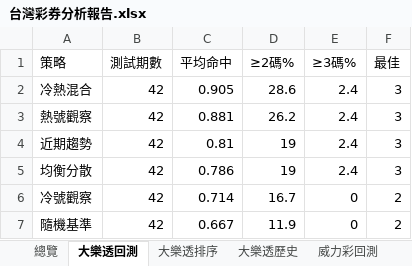
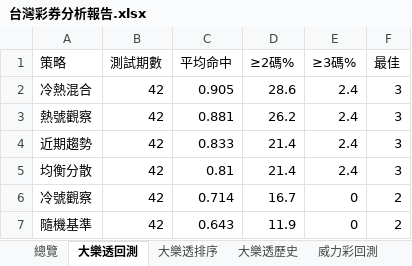
Before and after one commit to samyiqrs/taiwan-lottery-dashboard, an Excel workbook: 台灣彩券分析報告.xlsx, sheet 大樂透回測, drawn as a sheet; values as stored, in another font and other column widths than the file's, no borders; the diff names each change by its address in the sheet, - before the commit and + after, or states it on an @@ line.

```diff
--- a/台灣彩券分析報告.xlsx (sheet 大樂透回測)
+++ b/台灣彩券分析報告.xlsx (sheet 大樂透回測)
-C4 (平均命中): 0.81
+C4 (平均命中): 0.833
-D4:D5 (≥2碼%): 19
+D4:D5 (≥2碼%): 21.4
-C5 (平均命中): 0.786
+C5 (平均命中): 0.81
-C7 (平均命中): 0.667
+C7 (平均命中): 0.643
```
Also changed, not shown: sheet 大樂透排序, sheet 大樂透歷史, sheet 總覽, 4 other files.
